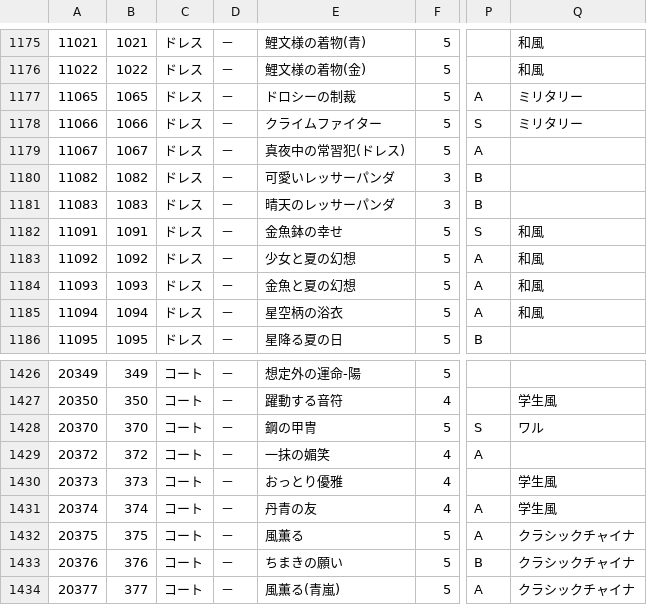
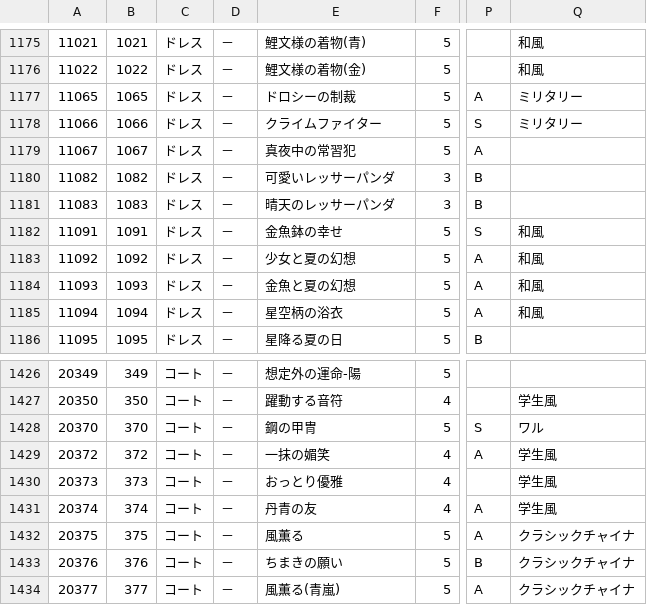
Before and after one commit to ShTair/MiracleNikkiJp_items, a CSV file: MiracleNikkiJp_items.csv, drawn as a sheet; only a part is shown, gaps mark what is left out; the diff names each change by its address in the sheet, - before the commit and + after, or states it on an @@ line.

Commit message:
名前とタグの修正

```diff
--- a/MiracleNikkiJp_items.csv
+++ b/MiracleNikkiJp_items.csv
-E1179: 真夜中の常習犯(ドレス)
+E1179: 真夜中の常習犯
-Q1429: (empty)
+Q1429: 学生風
```
